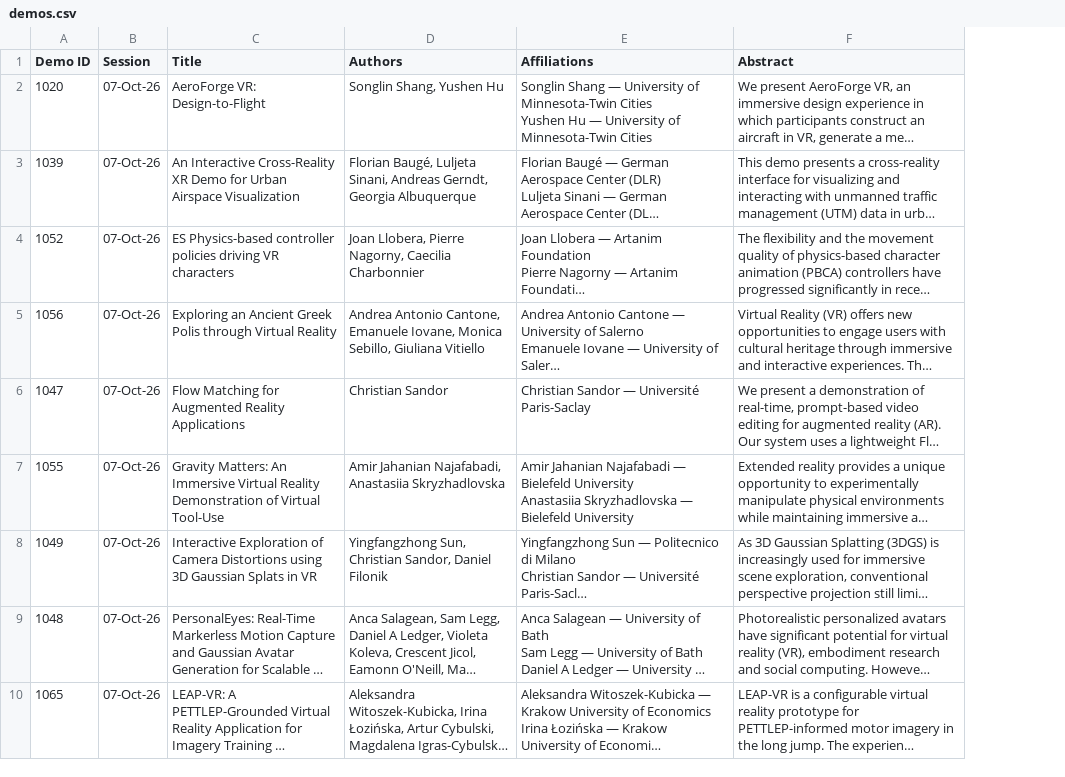
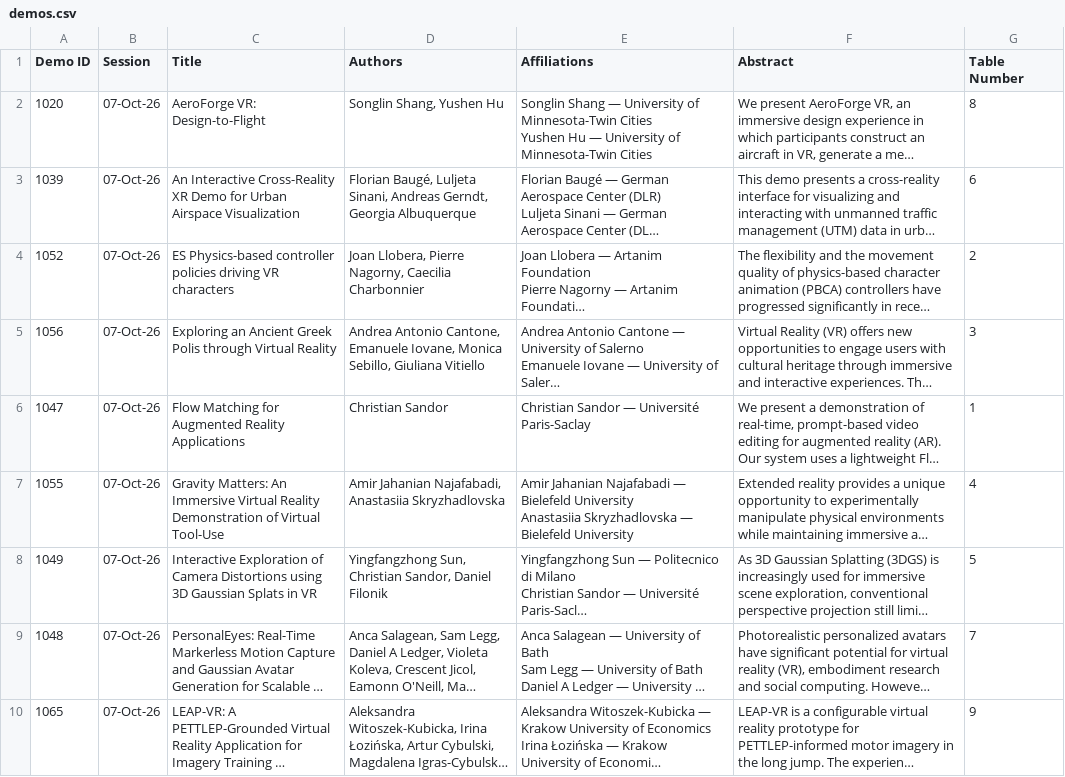
Before and after one commit to ieeeismar/ieeeismarwebsite, a CSV file: _data/2026/program/demos.csv, drawn as a sheet; only a part is shown; long unchanged cells end in …; the diff names each change by its address in the sheet, - before the commit and + after, or states it on an @@ line.

Commit message:
updated demo tables

```diff
--- a/_data/2026/program/demos.csv
+++ b/_data/2026/program/demos.csv
+column G (Table Number), rows 2-10: 8 | 6 | 2 | 3 | 1 | 4 | 5 | 7 | 9
```
Also changed, not shown: 1 other file.
